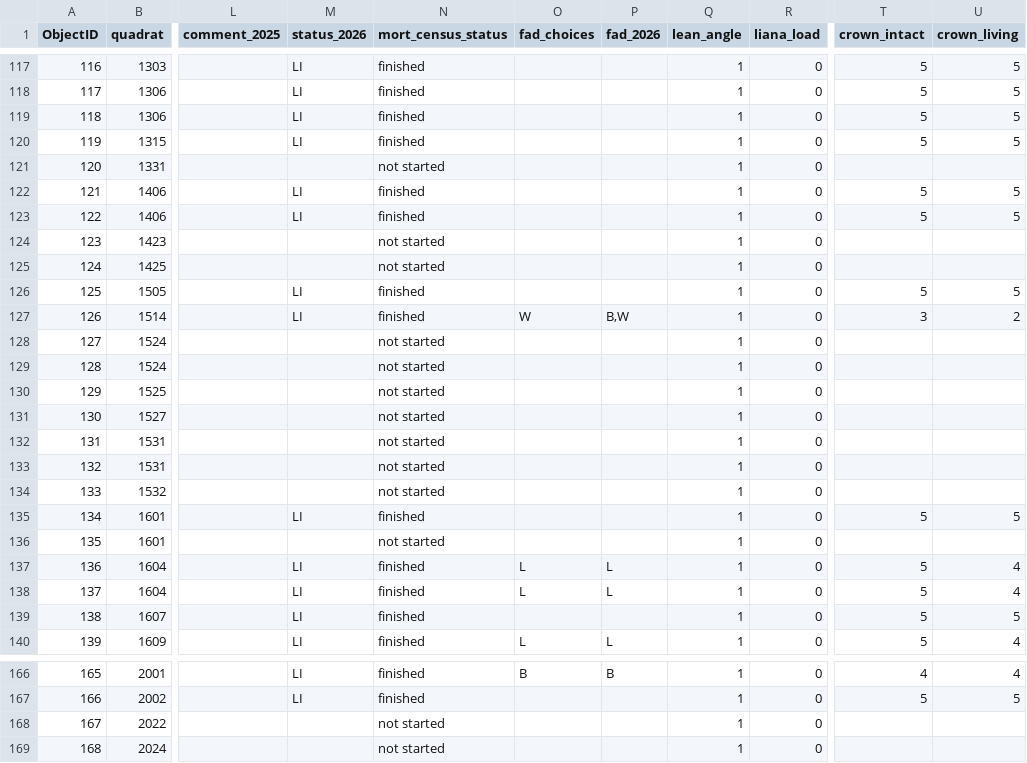
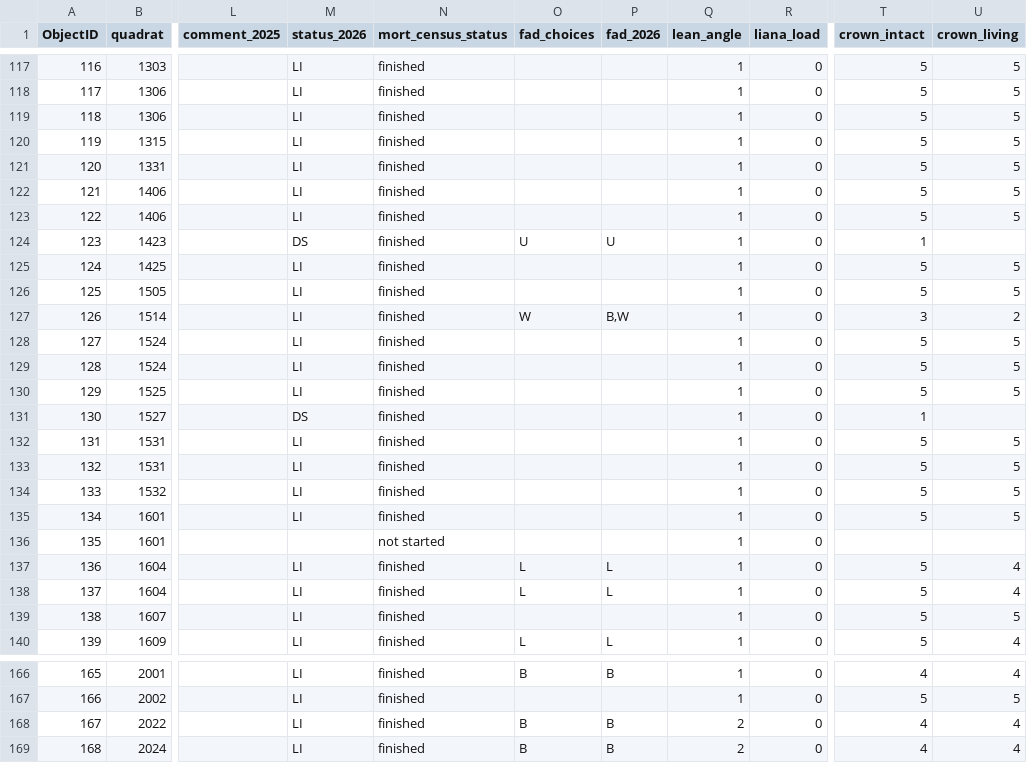
Before and after one commit to SCBI-ForestGEO/SCBImortality, a CSV file: raw_data/Field_Maps/NZCBI_stems_mortality_2026_1.csv, drawn as a sheet; only a part is shown, gaps mark what is left out; the diff covers the shown part only; the diff names each change by its address in the sheet, - before the commit and + after, or states it on an @@ line.

```diff
--- a/raw_data/Field_Maps/NZCBI_stems_mortality_2026_1.csv
+++ b/raw_data/Field_Maps/NZCBI_stems_mortality_2026_1.csv
-M121 (status_2026): (empty)
+M121 (status_2026): LI
-N121 (mort_census_status): not started
+N121 (mort_census_status): finished
-T121 (crown_intact): (empty)
+T121 (crown_intact): 5
-U121 (crown_living): (empty)
+U121 (crown_living): 5
-M124 (status_2026): (empty)
+M124 (status_2026): DS
-N124:N125 (mort_census_status): not started
+N124:N125 (mort_census_status): finished
-O124 (fad_choices): (empty)
+O124 (fad_choices): U
-P124 (fad_2026): (empty)
+P124 (fad_2026): U
-T124 (crown_intact): (empty)
+T124 (crown_intact): 1
-M125 (status_2026): (empty)
+M125 (status_2026): LI
-T125 (crown_intact): (empty)
+T125 (crown_intact): 5
-U125 (crown_living): (empty)
+U125 (crown_living): 5
-M128:M130 (status_2026): (empty)
+M128:M130 (status_2026): LI
-N128:N134 (mort_census_status): not started
+N128:N134 (mort_census_status): finished
-T128:T130 (crown_intact): (empty)
+T128:T130 (crown_intact): 5
-U128:U130 (crown_living): (empty)
+U128:U130 (crown_living): 5
-M131 (status_2026): (empty)
+M131 (status_2026): DS
-T131 (crown_intact): (empty)
+T131 (crown_intact): 1
-M132:M134 (status_2026): (empty)
+M132:M134 (status_2026): LI
-T132:T134 (crown_intact): (empty)
+T132:T134 (crown_intact): 5
-U132:U134 (crown_living): (empty)
+U132:U134 (crown_living): 5
-M168:M169 (status_2026): (empty)
+M168:M169 (status_2026): LI
-N168:N169 (mort_census_status): not started
+N168:N169 (mort_census_status): finished
-O168:O169 (fad_choices): (empty)
+O168:O169 (fad_choices): B
-P168:P169 (fad_2026): (empty)
+P168:P169 (fad_2026): B
-Q168:Q169 (lean_angle): 1
+Q168:Q169 (lean_angle): 2
-T168:T169 (crown_intact): (empty)
+T168:T169 (crown_intact): 4
-U168:U169 (crown_living): (empty)
+U168:U169 (crown_living): 4
```
Also changed, not shown: 61 edited cells elsewhere in this file, 1 other file.
